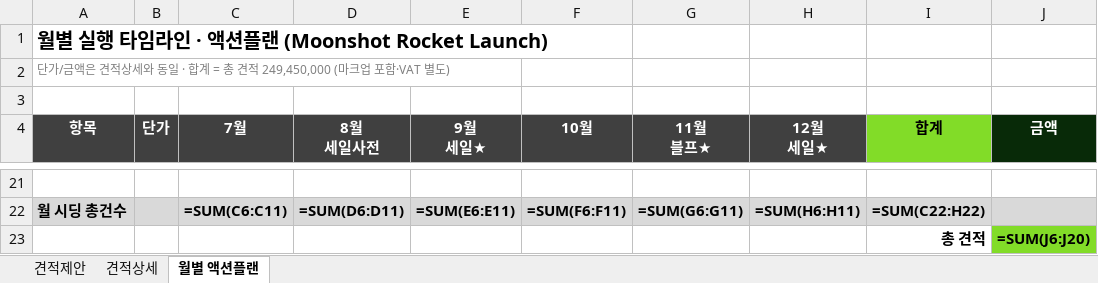
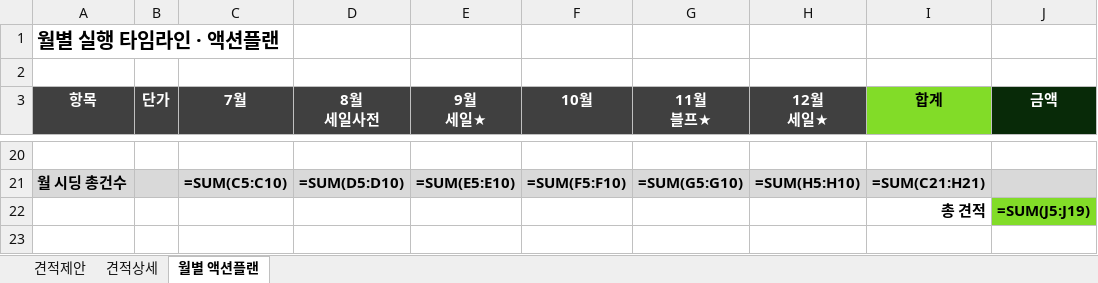
Before and after one commit to bat-han-26/oy_all-the-better_proposal, an Excel workbook: proposal/올더베러_견적서_BAT.xlsx, sheet 월별 액션플랜, drawn as a sheet; only a part is shown, gaps mark what is left out; values as stored, in another font and other column widths than the file's, no borders; formulas without a stored value are shown as written; removed rows and columns are numbered as before the commit, all else as after; the diff covers the shown part only; the diff names each change by its address in the sheet, - before the commit and + after, or states it on an @@ line.

```diff
--- a/proposal/올더베러_견적서_BAT.xlsx (sheet 월별 액션플랜)
+++ b/proposal/올더베러_견적서_BAT.xlsx (sheet 월별 액션플랜)
-A1 (항목): 월별 실행 타임라인 · 액션플랜 (Moonshot Rocket Launch)
+A1 (항목): 월별 실행 타임라인 · 액션플랜
-row 2: 단가/금액은 견적상세와 동일 · 합계 = 총 견적 249,450,000 (마크업 포함·VAT 별도)
-C21 (7월): =SUM(C6:C11)
+C21 (7월): =SUM(C5:C10)
-D21 (8월 세일사전): =SUM(D6:D11)
+D21 (8월 세일사전): =SUM(D5:D10)
-E21 (9월 세일★): =SUM(E6:E11)
+E21 (9월 세일★): =SUM(E5:E10)
-F21 (10월): =SUM(F6:F11)
+F21 (10월): =SUM(F5:F10)
-G21 (11월 블프★): =SUM(G6:G11)
+G21 (11월 블프★): =SUM(G5:G10)
-H21 (12월 세일★): =SUM(H6:H11)
+H21 (12월 세일★): =SUM(H5:H10)
-I21 (합계): =SUM(C22:H22)
+I21 (합계): =SUM(C21:H21)
-J22 (금액): =SUM(J6:J20)
+J22 (금액): =SUM(J5:J19)
```
Also changed, not shown: 27 edited cells elsewhere in this sheet, sheet 견적상세, sheet 견적제안.
